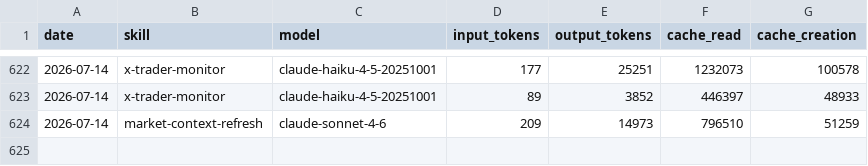
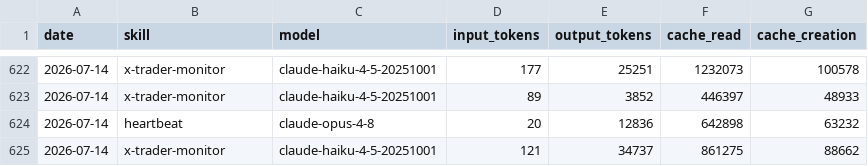
Before and after one commit to chxoky/aeon, a CSV file: memory/token-usage.csv, drawn as a sheet; only a part is shown, gaps mark what is left out; removed rows and columns are numbered as before the commit, all else as after; the diff names each change by its address in the sheet, - before the commit and + after, or states it on an @@ line.

Commit message:
chore(x-trader-monitor): auto-commit 2026-07-14

```diff
--- a/memory/token-usage.csv
+++ b/memory/token-usage.csv
-row 624: 2026-07-14 | market-context-refresh | claude-sonnet-4-6 | 209 | 14973 | 796510 | 51259
+row 624: 2026-07-14 | heartbeat | claude-opus-4-8 | 20 | 12836 | 642898 | 63232
+row 625: 2026-07-14 | x-trader-monitor | claude-haiku-4-5-20251001 | 121 | 34737 | 861275 | 88662
```
Also changed, not shown: 9 other files.
